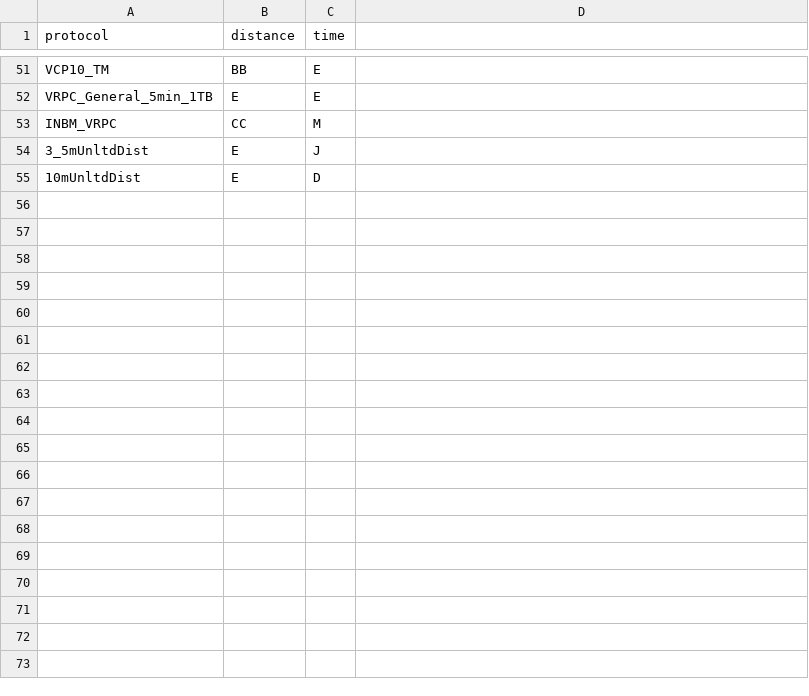
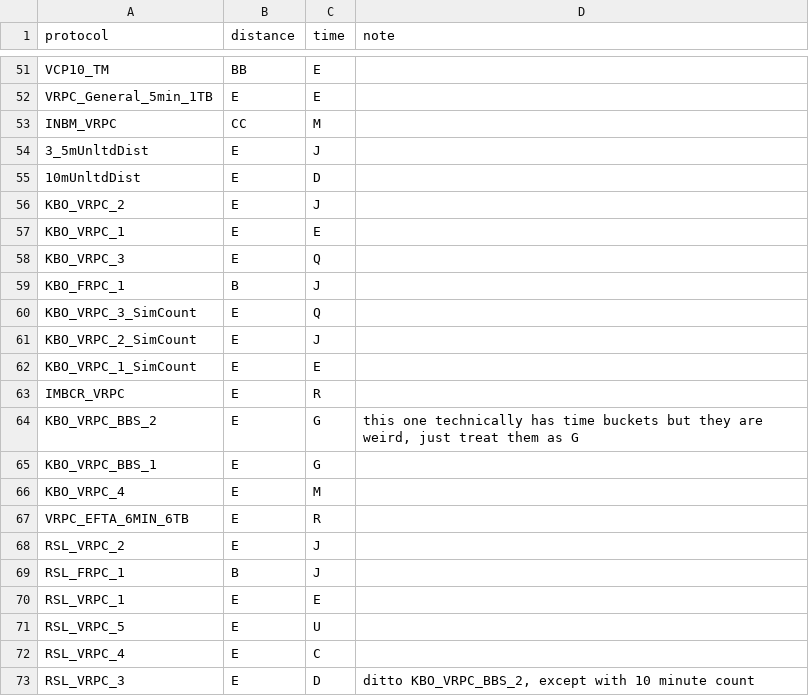
Before and after one commit to na-pops/utilities, a CSV file: akn-protocols-lookup.csv, drawn as a sheet; only a part is shown, gaps mark what is left out; the diff names each change by its address in the sheet, - before the commit and + after, or states it on an @@ line.

Commit message:
Added KBO protocols, and a note section

```diff
--- a/akn-protocols-lookup.csv
+++ b/akn-protocols-lookup.csv
-D1: (empty)
+D1: note
+row 56: KBO_VRPC_2 | E | J
+row 57: KBO_VRPC_1 | E | E
+row 58: KBO_VRPC_3 | E | Q
+row 59: KBO_FRPC_1 | B | J
+row 60: KBO_VRPC_3_SimCount | E | Q
+row 61: KBO_VRPC_2_SimCount | E | J
+row 62: KBO_VRPC_1_SimCount | E | E
+row 63: IMBCR_VRPC | E | R
+row 64: KBO_VRPC_BBS_2 | E | G | this one technically has time buckets but they are weird, just treat them as G
+row 65: KBO_VRPC_BBS_1 | E | G
+row 66: KBO_VRPC_4 | E | M
+row 67: VRPC_EFTA_6MIN_6TB | E | R
+row 68: RSL_VRPC_2 | E | J
+row 69: RSL_FRPC_1 | B | J
+row 70: RSL_VRPC_1 | E | E
+row 71: RSL_VRPC_5 | E | U
+row 72: RSL_VRPC_4 | E | C
+row 73: RSL_VRPC_3 | E | D | ditto KBO_VRPC_BBS_2, except with 10 minute count
```
